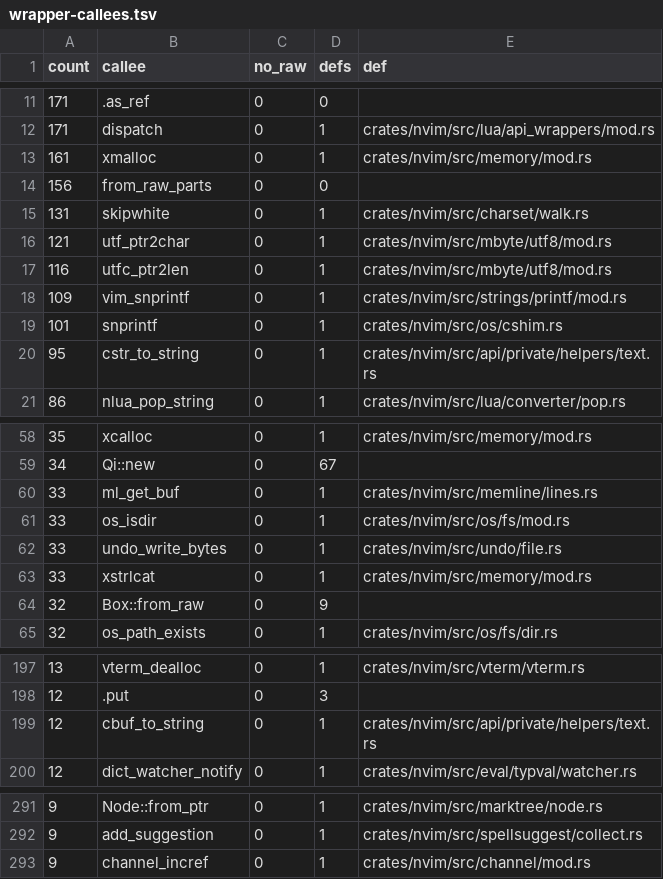
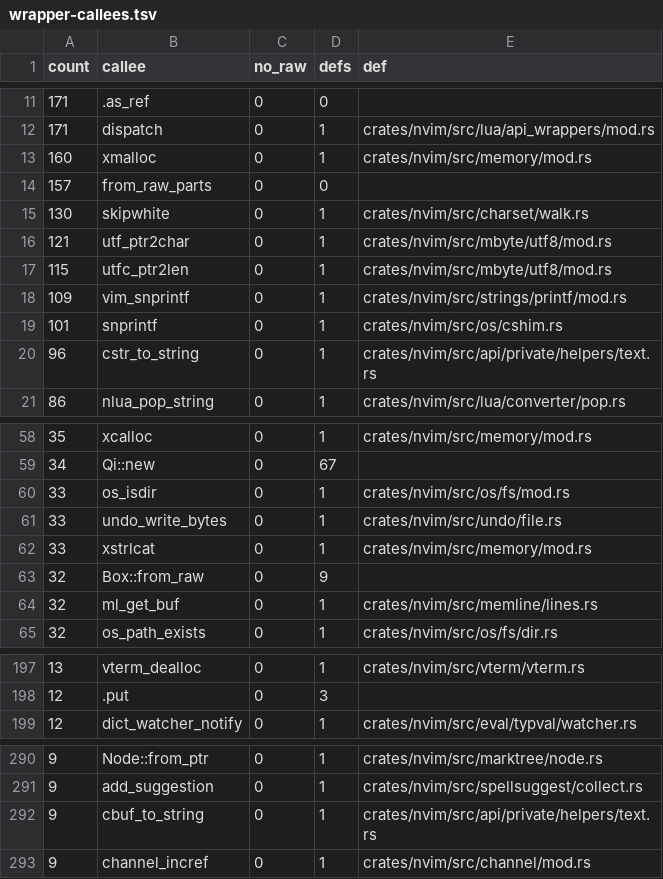
Before and after one commit to PsychoLlama/nvim.rs, a TSV file: metrics/wrapper-callees.tsv, drawn as a sheet; only a part is shown, gaps mark what is left out; the diff covers the shown part only.

Commit message:
Let each completion mode fetch its own line
`ins_compl_start` read the cursor line, handed the pointer down through
`compl_get_info` to whichever `get_*_compl_info` the CTRL-X mode wanted,
and got told back through a `line_invalid` out-parameter whether the branch
it took might have moved it. Three of the six branches set that flag, and
the ones that did not were the ones that happen not to run user code.

That whole arrangement is gone. Each `get_*_compl_info` reads the cursor
line for itself, in a scope that ends before anything re-enters the editor;
`compl_get_info` is a plain dispatch answering `Result`; `ins_compl_start`
holds no line at all. `compl_pattern_from_line`/`compl_text_from_line` take
no argument either -- `compl_col`/`compl_length` already named the range and
the line was always the cursor's -- and clamp that range to the line, which
is the one place upstream could read past a short one.

Five `unsafe fn`s here become safe, and `ins_compl_continue_search`,
`get_wholeline_compl_info` and `set_compl_globals` lose their pointer walks
for `skip::white` and a slice. That empties `charset`'s `getwhitecols`,
whose only remaining caller was `getwhitecols_curline` -- which now measures
the cursor line's own bytes.

`search/find.rs` is the same shape one layer down: the search walk held a
line pointer across `vim_regexec_multi`, which reads other lines of the same
buffer for a multi-line pattern, and re-fetched it afterwards by hand in two
places. `step_over` and a new `byte_at` take a line *number*, so there is
nothing to re-fetch; the `c""` stand-in for a line past the end of the
buffer -- which `\n\zs` can name -- becomes a NUL answer in `byte_at`.

`prepend_startcol_text` and `get_line_and_copy` are one slice read each.

**Left for the sweep: `insexpand/sources.rs`'s seven.** Two of them
(`ins_compl_get_next_word_or_line`, `find_match_in_line`) walk a line with
`find_word_start`/`find_word_end`/`fuzzy_match_str_in_line` and *return* a
pointer into it; the callers copy it out immediately, but the walk cannot
become a slice until that family does.

`ml_get_raw` 178 -> 170, `unsafe_fns` 4,858 -> 4,845, `wrappers` 19,040 ->
19,012, unchecked outside the perimeter 28,787 -> 28,740, `mbyte_raw` 460 ->
456.

```diff
--- a/metrics/wrapper-callees.tsv
+++ b/metrics/wrapper-callees.tsv
@@ -12,10 +12,10 @@ count	callee	no_raw	defs	def
 171	dispatch	0	1	crates/nvim/src/lua/api_wrappers/mod.rs
-161	xmalloc	0	1	crates/nvim/src/memory/mod.rs
-156	from_raw_parts	0	0	
-131	skipwhite	0	1	crates/nvim/src/charset/walk.rs
+160	xmalloc	0	1	crates/nvim/src/memory/mod.rs
+157	from_raw_parts	0	0	
+130	skipwhite	0	1	crates/nvim/src/charset/walk.rs
 121	utf_ptr2char	0	1	crates/nvim/src/mbyte/utf8/mod.rs
-116	utfc_ptr2len	0	1	crates/nvim/src/mbyte/utf8/mod.rs
+115	utfc_ptr2len	0	1	crates/nvim/src/mbyte/utf8/mod.rs
 109	vim_snprintf	0	1	crates/nvim/src/strings/printf/mod.rs
 101	snprintf	0	1	crates/nvim/src/os/cshim.rs
-95	cstr_to_string	0	1	crates/nvim/src/api/private/helpers/text.rs
+96	cstr_to_string	0	1	crates/nvim/src/api/private/helpers/text.rs
 86	nlua_pop_string	0	1	crates/nvim/src/lua/converter/pop.rs
@@ -59,3 +59,2 @@ count	callee	no_raw	defs	def
 34	Qi::new	0	67	
-33	ml_get_buf	0	1	crates/nvim/src/memline/lines.rs
 33	os_isdir	0	1	crates/nvim/src/os/fs/mod.rs
@@ -64,2 +63,3 @@ count	callee	no_raw	defs	def
 32	Box::from_raw	0	9	
+32	ml_get_buf	0	1	crates/nvim/src/memline/lines.rs
 32	os_path_exists	0	1	crates/nvim/src/os/fs/dir.rs
@@ -198,3 +198,2 @@ count	callee	no_raw	defs	def
 12	.put	0	3	
-12	cbuf_to_string	0	1	crates/nvim/src/api/private/helpers/text.rs
 12	dict_watcher_notify	0	1	crates/nvim/src/eval/typval/watcher.rs
@@ -292,2 +291,3 @@ count	callee	no_raw	defs	def
 9	add_suggestion	0	1	crates/nvim/src/spellsuggest/collect.rs
+9	cbuf_to_string	0	1	crates/nvim/src/api/private/helpers/text.rs
 9	channel_incref	0	1	crates/nvim/src/channel/mod.rs
```
Also changed, not shown: 13 removed rows elsewhere in this file, 13 other files.
